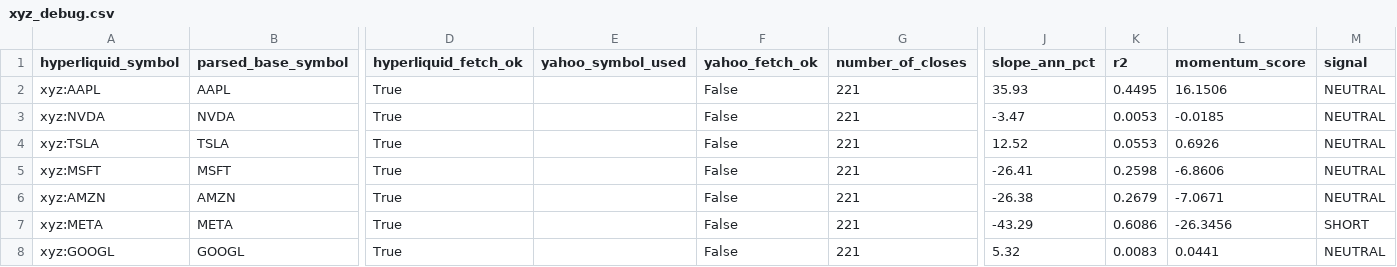
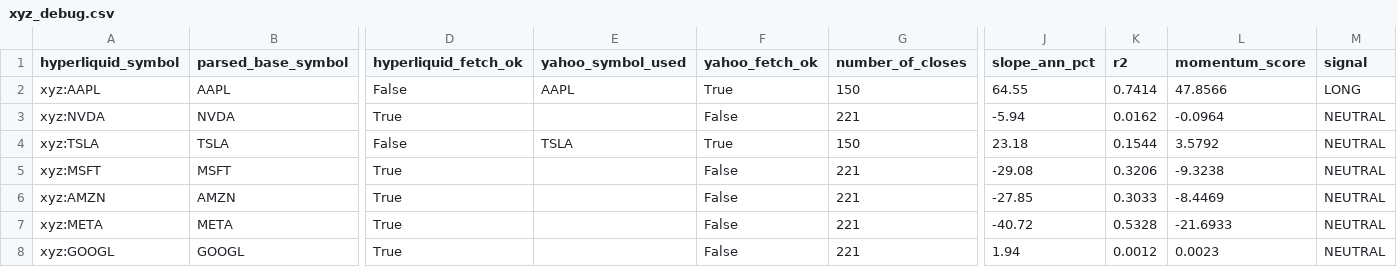
Before and after one commit to akiforge-lab/hyperliquid-momentum-scanner, a CSV file: output/xyz_debug.csv, drawn as a sheet; only a part is shown, gaps mark what is left out; the diff covers the shown part only; the diff names each change by its address in the sheet, - before the commit and + after, or states it on an @@ line.

```diff
--- a/output/xyz_debug.csv
+++ b/output/xyz_debug.csv
-D2 (hyperliquid_fetch_ok): True
+D2 (hyperliquid_fetch_ok): False
-E2 (yahoo_symbol_used): (empty)
+E2 (yahoo_symbol_used): AAPL
-F2 (yahoo_fetch_ok): False
+F2 (yahoo_fetch_ok): True
-G2 (number_of_closes): 221
+G2 (number_of_closes): 150
-J2 (slope_ann_pct): 35.93
+J2 (slope_ann_pct): 64.55
-K2 (r2): 0.4495
+K2 (r2): 0.7414
-L2 (momentum_score): 16.1506
+L2 (momentum_score): 47.8566
-M2 (signal): NEUTRAL
+M2 (signal): LONG
-J3 (slope_ann_pct): -3.47
+J3 (slope_ann_pct): -5.94
-K3 (r2): 0.0053
+K3 (r2): 0.0162
-L3 (momentum_score): -0.0185
+L3 (momentum_score): -0.0964
-D4 (hyperliquid_fetch_ok): True
+D4 (hyperliquid_fetch_ok): False
-E4 (yahoo_symbol_used): (empty)
+E4 (yahoo_symbol_used): TSLA
-F4 (yahoo_fetch_ok): False
+F4 (yahoo_fetch_ok): True
-G4 (number_of_closes): 221
+G4 (number_of_closes): 150
-J4 (slope_ann_pct): 12.52
+J4 (slope_ann_pct): 23.18
-K4 (r2): 0.0553
+K4 (r2): 0.1544
-L4 (momentum_score): 0.6926
+L4 (momentum_score): 3.5792
-J5 (slope_ann_pct): -26.41
+J5 (slope_ann_pct): -29.08
-K5 (r2): 0.2598
+K5 (r2): 0.3206
-L5 (momentum_score): -6.8606
+L5 (momentum_score): -9.3238
-J6 (slope_ann_pct): -26.38
+J6 (slope_ann_pct): -27.85
-K6 (r2): 0.2679
+K6 (r2): 0.3033
-L6 (momentum_score): -7.0671
+L6 (momentum_score): -8.4469
-J7 (slope_ann_pct): -43.29
+J7 (slope_ann_pct): -40.72
-K7 (r2): 0.6086
+K7 (r2): 0.5328
-L7 (momentum_score): -26.3456
+L7 (momentum_score): -21.6933
-M7 (signal): SHORT
+M7 (signal): NEUTRAL
-J8 (slope_ann_pct): 5.32
+J8 (slope_ann_pct): 1.94
-K8 (r2): 0.0083
+K8 (r2): 0.0012
-L8 (momentum_score): 0.0441
+L8 (momentum_score): 0.0023
```
Also changed, not shown: 126 edited cells elsewhere in this file, output/all_rankings.csv, output/pair_momentum.csv, 8 other files.
